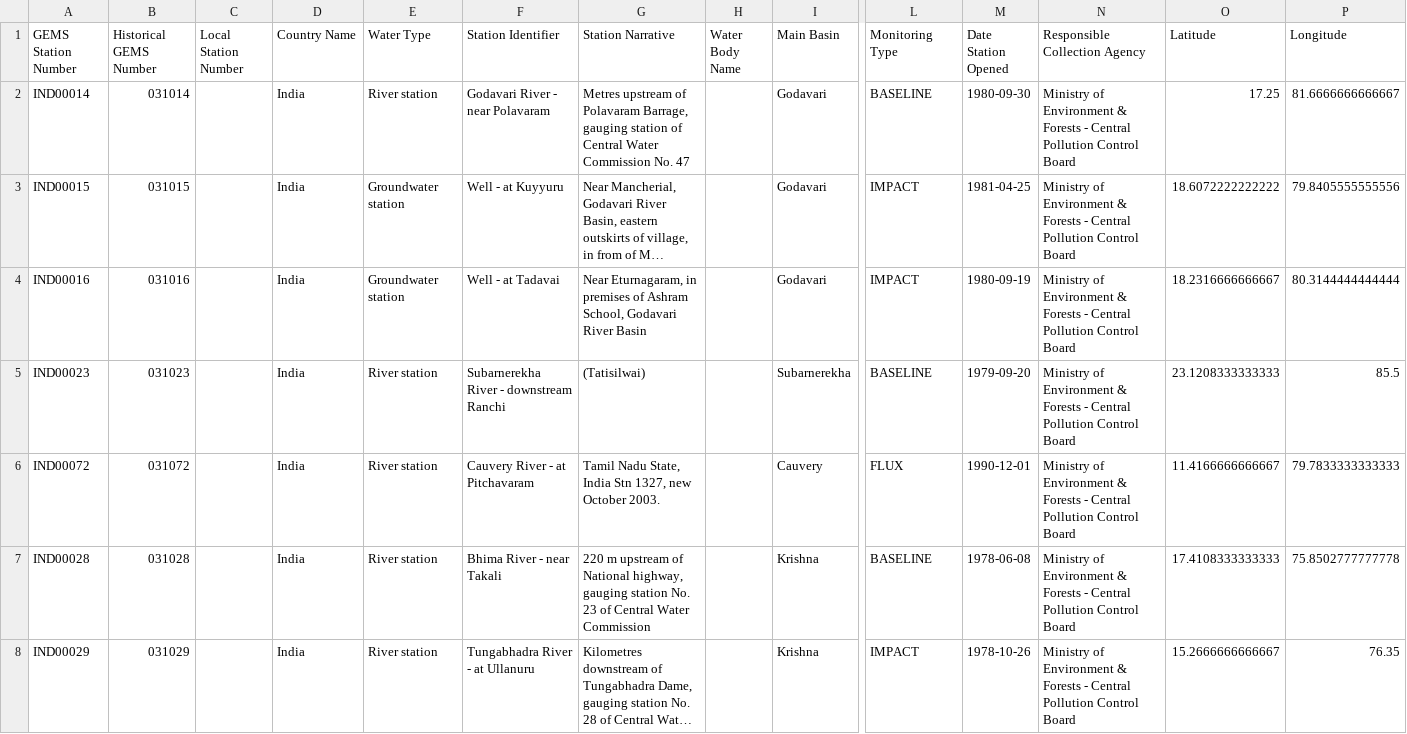
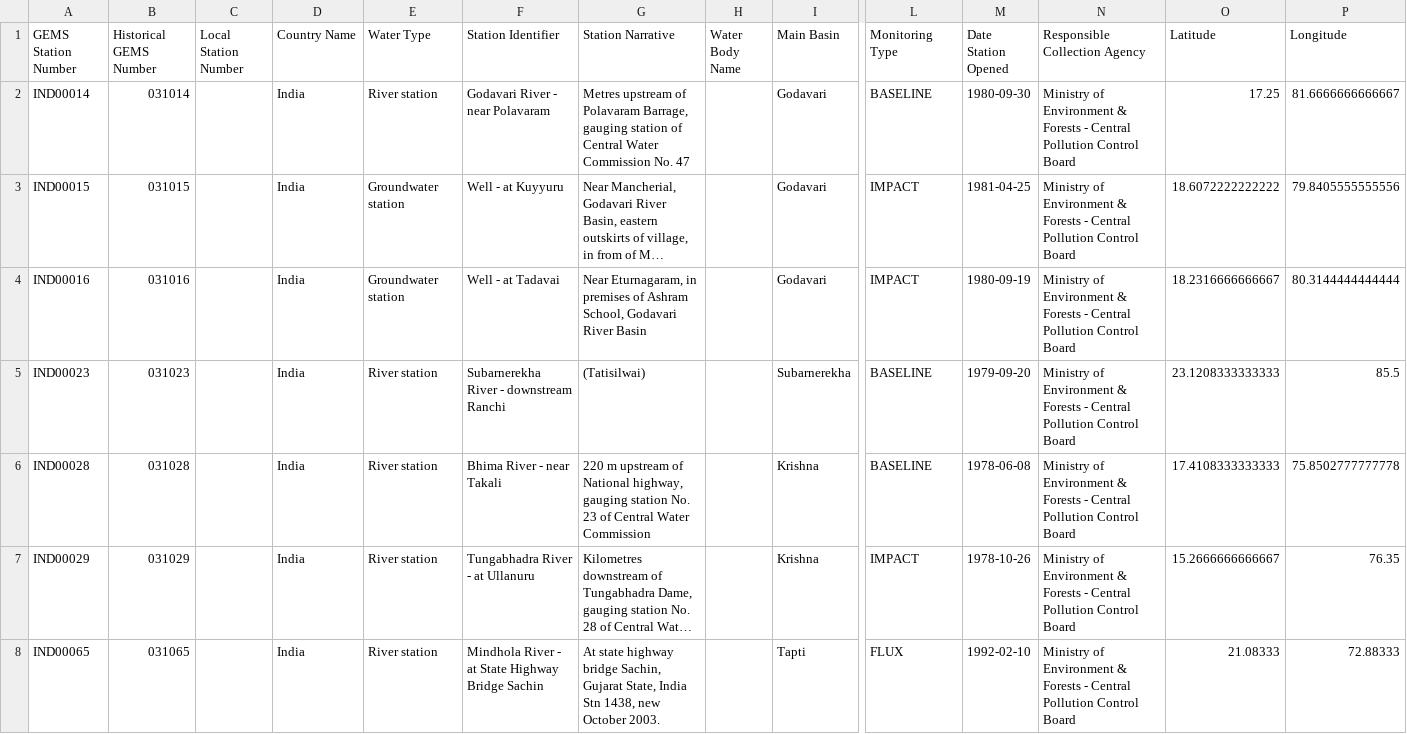
Before and after one commit to CipherBijjam/HYDROTEAM, a CSV file: water_quality_index/metadata.csv, drawn as a sheet; only a part is shown, gaps mark what is left out; the shorter side is filled out with more unchanged rows; long unchanged cells end in …; rows hold the shown columns only; the diff covers the shown part only; the diff names each change by its address in the sheet, - before the commit and + after, or states it on an @@ line.

```diff
--- a/water_quality_index/metadata.csv
+++ b/water_quality_index/metadata.csv
-row 6: IND00072 | 031072 |  | India | River station | Cauvery River - at Pitchavaram | Tamil Nadu State, India Stn 1327, new October 2003. |  | Cauvery | FLUX | 1990-12-01 | Ministry of Environment & Forests - Central Pollution Control Board | 11.4166666666667 | 79.7833333333333
```
Also changed, not shown: 1 removed row elsewhere in this file, water_quality_index/input.csv, 1 other file.
